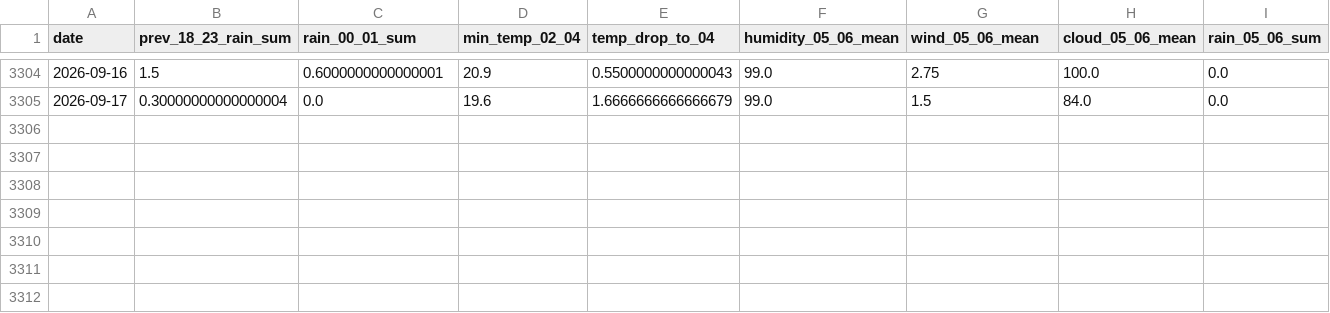
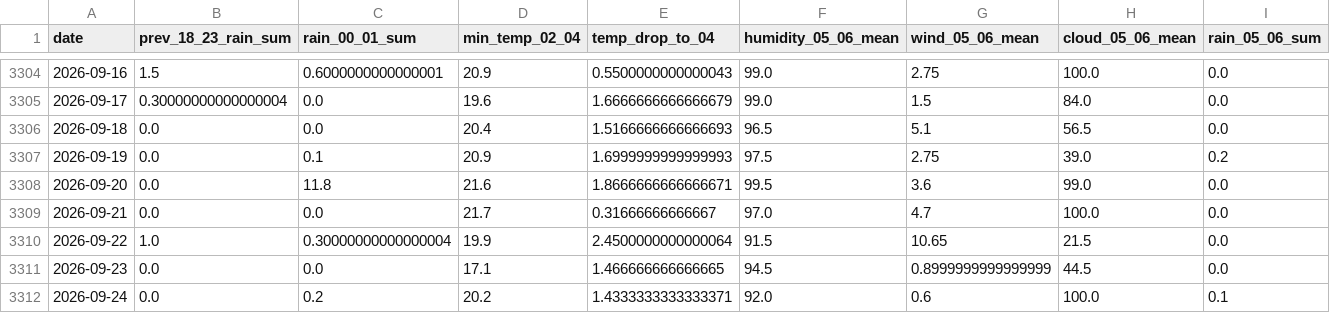
Before and after one commit to 2Gsasaki/skycastle-ai, a CSV file: data/analysis/daily_history_2017_2026.csv, drawn as a sheet; only a part is shown, gaps mark what is left out; rows hold the shown columns only; the diff names each change by its address in the sheet, - before the commit and + after, or states it on an @@ line.

```diff
--- a/data/analysis/daily_history_2017_2026.csv
+++ b/data/analysis/daily_history_2017_2026.csv
+row 3306: 2026-09-18 | 0.0 | 0.0 | 20.4 | 1.5166666666666693 | 96.5 | 5.1 | 56.5 | 0.0
+row 3307: 2026-09-19 | 0.0 | 0.1 | 20.9 | 1.6999999999999993 | 97.5 | 2.75 | 39.0 | 0.2
+row 3308: 2026-09-20 | 0.0 | 11.8 | 21.6 | 1.8666666666666671 | 99.5 | 3.6 | 99.0 | 0.0
+row 3309: 2026-09-21 | 0.0 | 0.0 | 21.7 | 0.31666666666667 | 97.0 | 4.7 | 100.0 | 0.0
+row 3310: 2026-09-22 | 1.0 | 0.30000000000000004 | 19.9 | 2.4500000000000064 | 91.5 | 10.65 | 21.5 | 0.0
+row 3311: 2026-09-23 | 0.0 | 0.0 | 17.1 | 1.466666666666665 | 94.5 | 0.8999999999999999 | 44.5 | 0.0
+row 3312: 2026-09-24 | 0.0 | 0.2 | 20.2 | 1.4333333333333371 | 92.0 | 0.6 | 100.0 | 0.1
```
Also changed, not shown: 2 other files.
